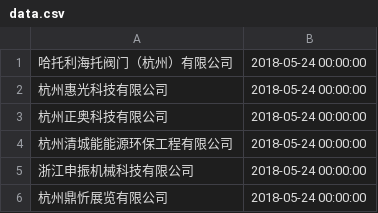
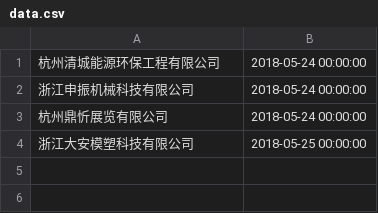
Before and after one commit to 13661892653/workspace, a CSV file: pyCode/Crm/data.csv, drawn as a sheet.

```diff
--- a/pyCode/Crm/data.csv
+++ b/pyCode/Crm/data.csv
@@ -1,6 +1,4 @@
-哈托利海托阀门（杭州）有限公司,2018-05-24 00:00:00
-杭州惠光科技有限公司,2018-05-24 00:00:00
-杭州正奥科技有限公司,2018-05-24 00:00:00
-杭州清城能能源环保工程有限公司,2018-05-24 00:00:00
+杭州清城能源环保工程有限公司,2018-05-24 00:00:00
 浙江申振机械科技有限公司,2018-05-24 00:00:00
 杭州鼎忻展览有限公司,2018-05-24 00:00:00
+浙江大安模塑科技有限公司,2018-05-25 00:00:00
```
Also changed, not shown: 1 other file.
